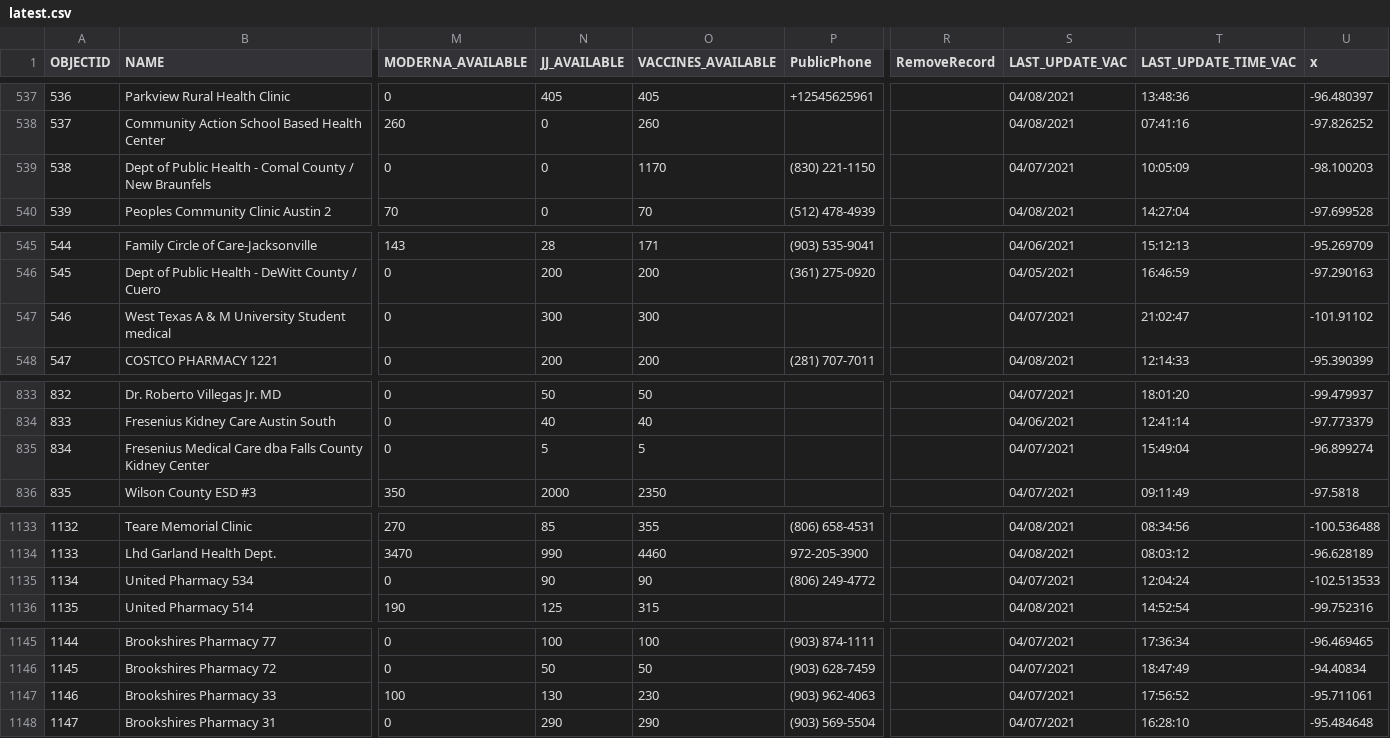
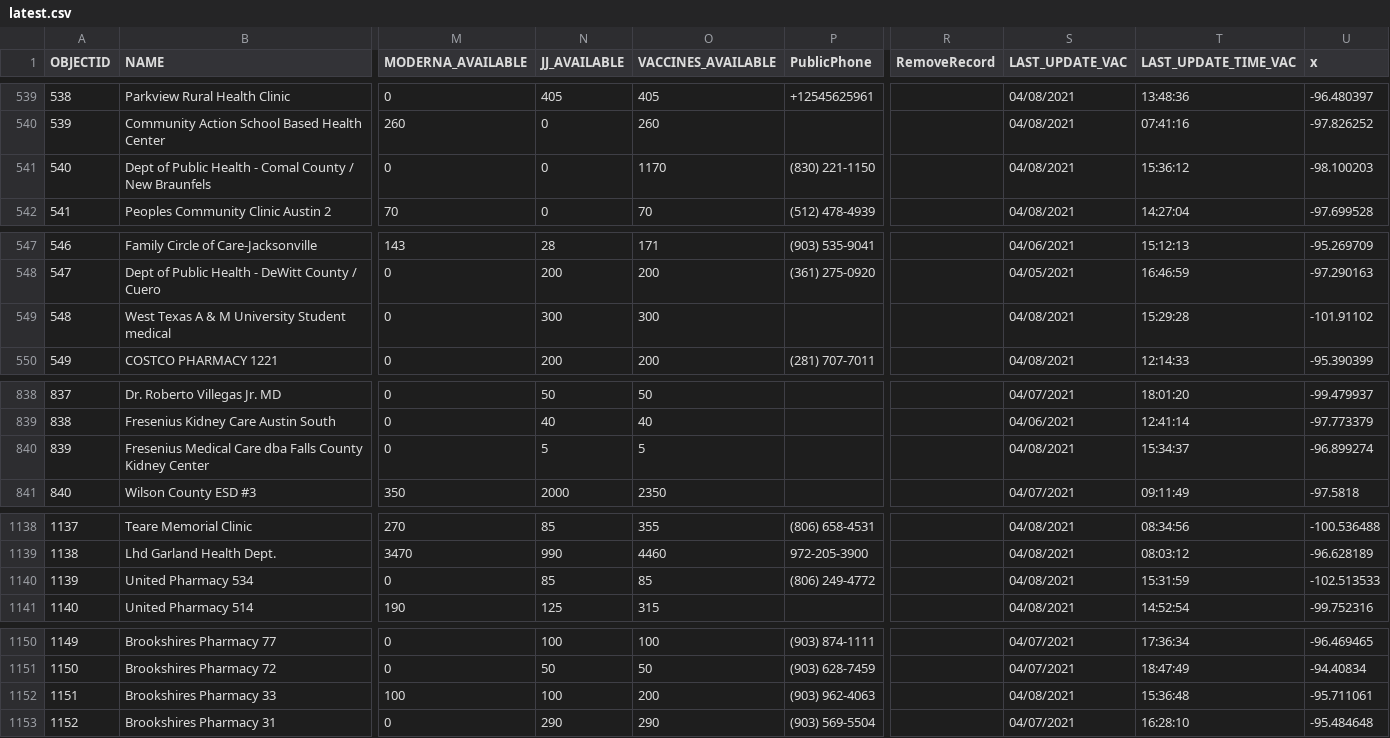
Before and after one commit to rdmurphy/tx-covid-vaccine-data, a CSV file: providers/latest.csv, drawn as a sheet; only a part is shown, gaps mark what is left out; addresses are those after the commit; the diff covers the shown part only; the diff names each change by its address in the sheet, - before the commit and + after, or states it on an @@ line.

```diff
--- a/providers/latest.csv
+++ b/providers/latest.csv
@@ column A (OBJECTID) renumbered from row 6 down @@
-S541 (LAST_UPDATE_VAC): 04/07/2021
+S541 (LAST_UPDATE_VAC): 04/08/2021
-T541 (LAST_UPDATE_TIME_VAC): 10:05:09
+T541 (LAST_UPDATE_TIME_VAC): 15:36:12
-S549 (LAST_UPDATE_VAC): 04/07/2021
+S549 (LAST_UPDATE_VAC): 04/08/2021
-T549 (LAST_UPDATE_TIME_VAC): 21:02:47
+T549 (LAST_UPDATE_TIME_VAC): 15:29:28
-S840 (LAST_UPDATE_VAC): 04/07/2021
+S840 (LAST_UPDATE_VAC): 04/08/2021
-T840 (LAST_UPDATE_TIME_VAC): 15:49:04
+T840 (LAST_UPDATE_TIME_VAC): 15:34:37
-N1140 (JJ_AVAILABLE): 90
+N1140 (JJ_AVAILABLE): 85
-O1140 (VACCINES_AVAILABLE): 90
+O1140 (VACCINES_AVAILABLE): 85
-S1140 (LAST_UPDATE_VAC): 04/07/2021
+S1140 (LAST_UPDATE_VAC): 04/08/2021
-T1140 (LAST_UPDATE_TIME_VAC): 12:04:24
+T1140 (LAST_UPDATE_TIME_VAC): 15:31:59
-N1152 (JJ_AVAILABLE): 130
+N1152 (JJ_AVAILABLE): 100
-O1152 (VACCINES_AVAILABLE): 230
+O1152 (VACCINES_AVAILABLE): 200
-S1152 (LAST_UPDATE_VAC): 04/07/2021
+S1152 (LAST_UPDATE_VAC): 04/08/2021
-T1152 (LAST_UPDATE_TIME_VAC): 17:56:52
+T1152 (LAST_UPDATE_TIME_VAC): 15:36:48
```
Also changed, not shown: 6 added rows and 17 edited cells elsewhere in this file, 1 other file.
